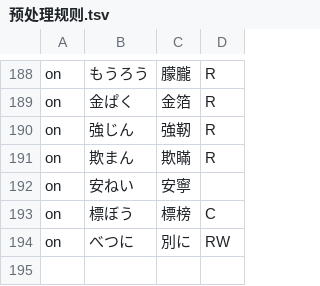
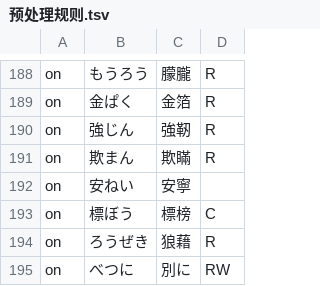
Before and after one commit to Nekomoekissaten-SUB/nekomoe-jp-formatter, a TSV file: 预处理规则.tsv, drawn as a sheet; only a part is shown, gaps mark what is left out; the diff names each change by its address in the sheet, - before the commit and + after, or states it on an @@ line.

Commit message:
add rouzeki

```diff
--- a/预处理规则.tsv
+++ b/预处理规则.tsv
+row 194: on | ろうぜき | 狼藉 | R
```
